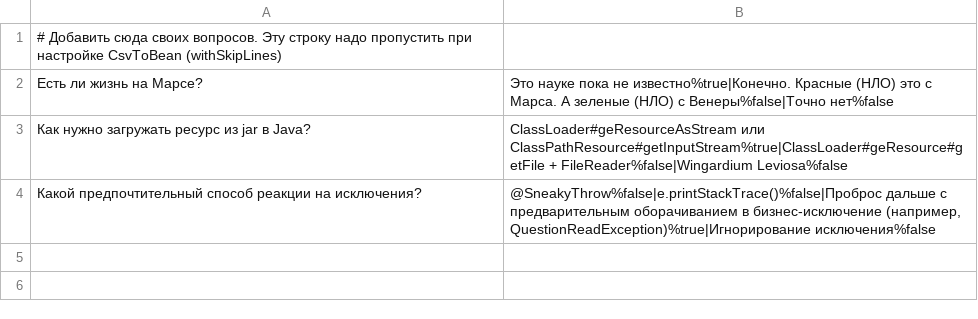
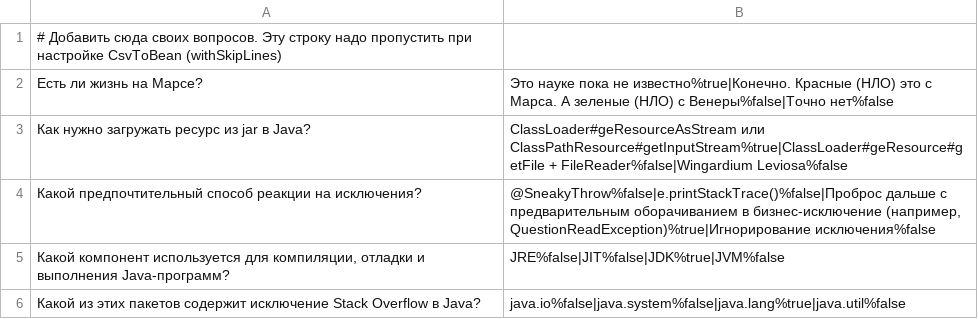
Before and after one commit to anzo84/2024-11-otus-spring-lezhnin, a CSV file: hw03-spring-boot/src/main/resources/questions_ru.csv, drawn as a sheet; the diff names each change by its address in the sheet, - before the commit and + after, or states it on an @@ line.

```diff
--- a/hw03-spring-boot/src/main/resources/questions_ru.csv
+++ b/hw03-spring-boot/src/main/resources/questions_ru.csv
+row 5: Какой компонент используется для компиляции, отладки и выполнения Java-программ? | JRE%false|JIT%false|JDK%true|JVM%false
+row 6: Какой из этих пакетов содержит исключение Stack Overflow в Java? | java.io%false|java.system%false|java.lang%true|java.util%false
```
Also changed, not shown: hw03-spring-boot/src/main/resources/questions.csv, 20 other files.
